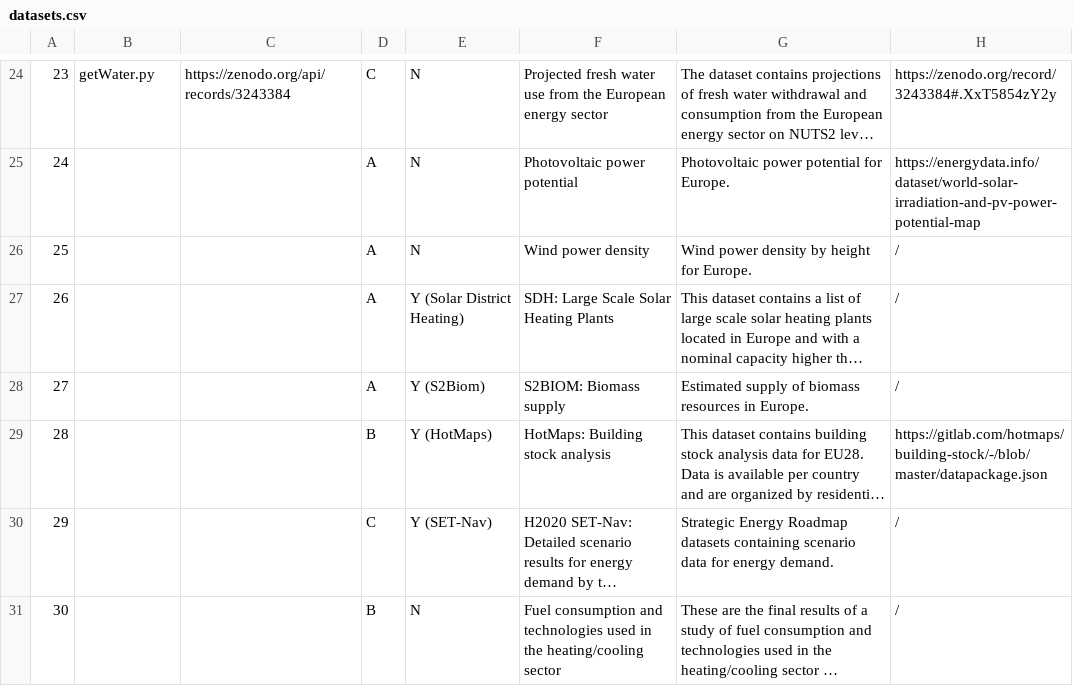
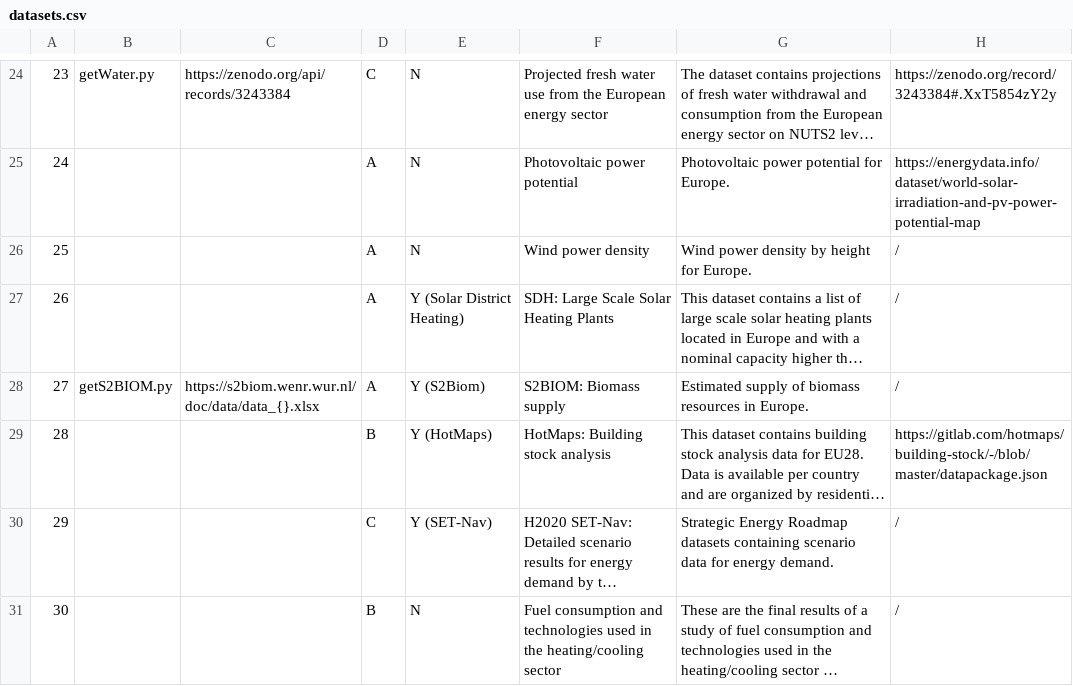
Before and after one commit to zarch/enermaps, a CSV file: data-integration/datasets.csv, drawn as a sheet; only a part is shown, gaps mark what is left out; long unchanged cells end in …; the diff names each change by its address in the sheet, - before the commit and + after, or states it on an @@ line.

Commit message:
adding S2BIOM

```diff
--- a/data-integration/datasets.csv
+++ b/data-integration/datasets.csv
-B28: (empty)
+B28: getS2BIOM.py
-C28: (empty)
+C28: https://s2biom.wenr.wur.nl/doc/data/data_{}.xlsx
```
Also changed, not shown: 1 other file.
